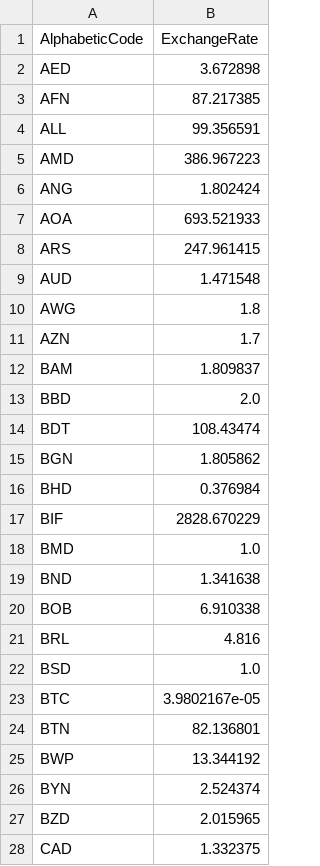
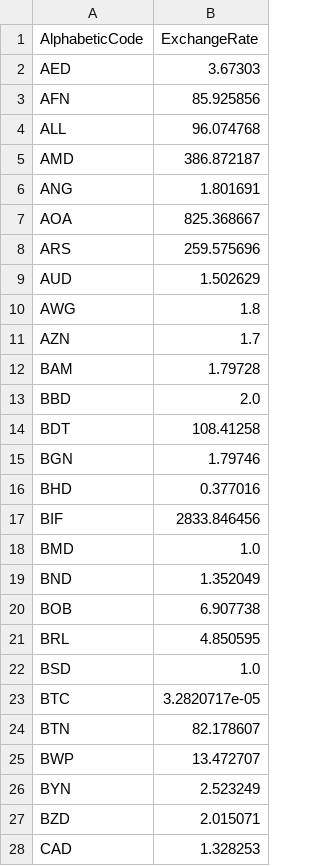
Before and after one commit to VibhavSingh1/WageScale1, a CSV file: flaskr/data/fetched/exchange_rates.csv, drawn as a sheet; only a part is shown; the diff covers the shown part only.

```diff
--- a/flaskr/data/fetched/exchange_rates.csv
+++ b/flaskr/data/fetched/exchange_rates.csv
@@ -1,28 +1,28 @@
 AlphabeticCode|ExchangeRate
-AED|3.672898
-AFN|87.217385
-ALL|99.356591
-AMD|386.967223
-ANG|1.802424
-AOA|693.521933
-ARS|247.961415
-AUD|1.471548
+AED|3.67303
+AFN|85.925856
+ALL|96.074768
+AMD|386.872187
+ANG|1.801691
+AOA|825.368667
+ARS|259.575696
+AUD|1.502629
 AWG|1.8
 AZN|1.7
-BAM|1.809837
+BAM|1.79728
 BBD|2.0
-BDT|108.43474
-BGN|1.805862
-BHD|0.376984
-BIF|2828.670229
+BDT|108.41258
+BGN|1.79746
+BHD|0.377016
+BIF|2833.846456
 BMD|1.0
-BND|1.341638
-BOB|6.910338
-BRL|4.816
+BND|1.352049
+BOB|6.907738
+BRL|4.850595
 BSD|1.0
-BTC|3.9802167e-05
-BTN|82.136801
-BWP|13.344192
-BYN|2.524374
-BZD|2.015965
-CAD|1.332375
+BTC|3.2820717e-05
+BTN|82.178607
+BWP|13.472707
+BYN|2.523249
+BZD|2.015071
+CAD|1.328253
```
Also changed, not shown: 124 edited cells elsewhere in this file, flaskr/data/fetched/currencies.csv, flaskr/data/fetched/ppp_data.csv, 10 other files.
